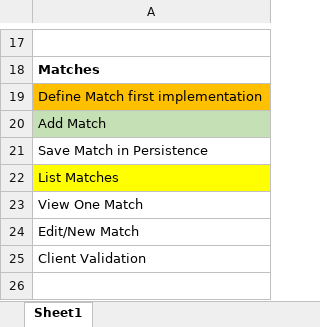
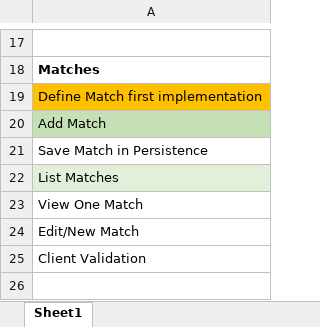
Before and after one commit to Mofiler/worldcup, an Excel workbook: process/Iteration01.xlsx, sheet Sheet1, drawn as a sheet; only a part is shown, gaps mark what is left out; values as stored, in another font and other column widths than the file's, no borders; the diff names each change by its address in the sheet, - before the commit and + after, or states it on an @@ line.

Commit message:
Process updated

```diff
--- a/process/Iteration01.xlsx (sheet Sheet1)
+++ b/process/Iteration01.xlsx (sheet Sheet1)
-A22 fill: #FFFF00
+A22 fill: #E2F0D9
```
